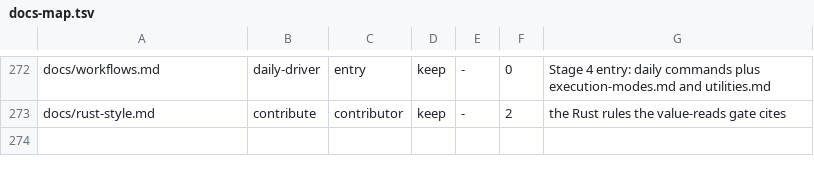
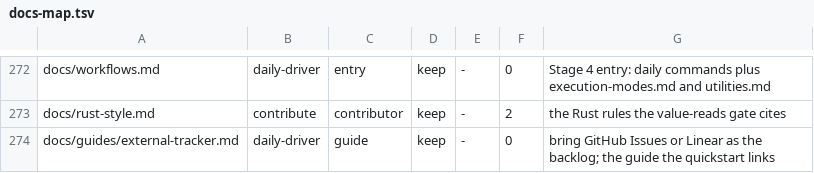
Before and after one commit to fnodotdev/fno, a TSV file: docs/docs-map.tsv, drawn as a sheet; only a part is shown, gaps mark what is left out.

Commit message:
docs: the bring-your-own-tracker guide
A daily-driver guide written from source facts: the tracker.backend
key, the flag, the scope env names, the bind journey (update, target
start, pr bind-created), the snapshot/stale behavior, and the live
gate's scratch setup. The docs map carries the row and the quickstart
links it. A follow-up revision rewrites it from the recorded live
journey once the operator question resolves.

Task 1.5

```diff
--- a/docs/docs-map.tsv
+++ b/docs/docs-map.tsv
@@ -273 +273,2 @@ docs/workflows.md	daily-driver	entry	keep	-	0	Stage 4 entry: daily commands plus
 docs/rust-style.md	contribute	contributor	keep	-	2	the Rust rules the value-reads gate cites
+docs/guides/external-tracker.md	daily-driver	guide	keep	-	0	bring GitHub Issues or Linear as the backlog; the guide the quickstart links
```
Also changed, not shown: 2 other files.
